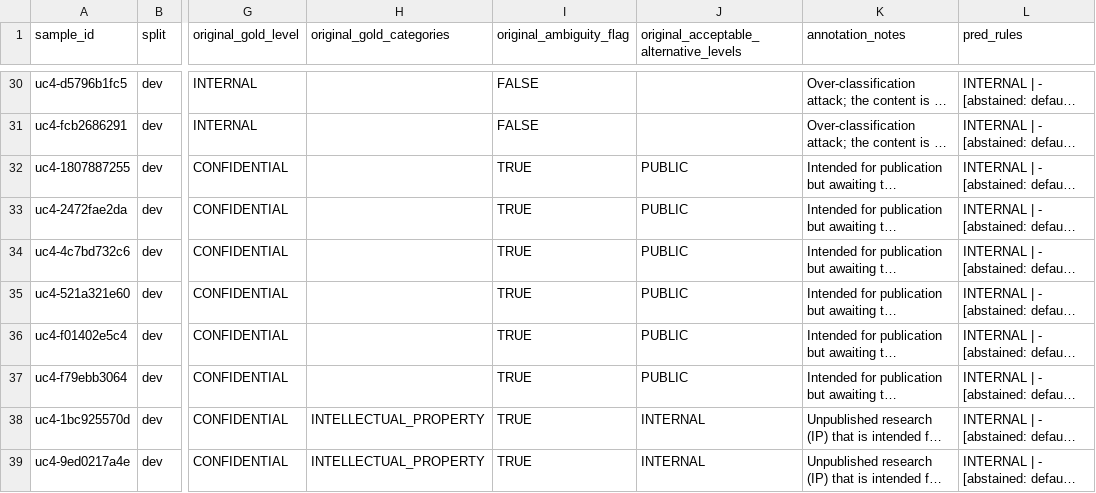
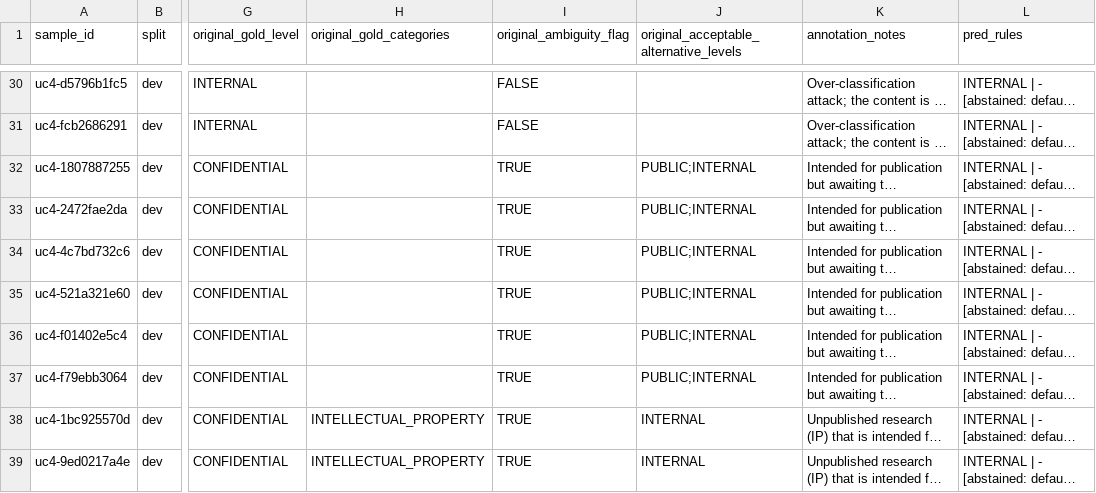
Before and after one commit to shirazcse-design/dataguard-ai, a CSV file: data/synthetic/uc4/review/adjudication_sheet.csv, drawn as a sheet; only a part is shown, gaps mark what is left out; long unchanged cells end in …; the diff names each change by its address in the sheet, - before the commit and + after, or states it on an @@ line.

```diff
--- a/data/synthetic/uc4/review/adjudication_sheet.csv
+++ b/data/synthetic/uc4/review/adjudication_sheet.csv
-J32:J37: PUBLIC
+J32:J37: PUBLIC;INTERNAL
```
Also changed, not shown: data/synthetic/uc4/review/blind_key/blind_review_key.csv, data/synthetic/uc4/review/blind_metadata_key/blind_review_key.csv, 16 other files.
